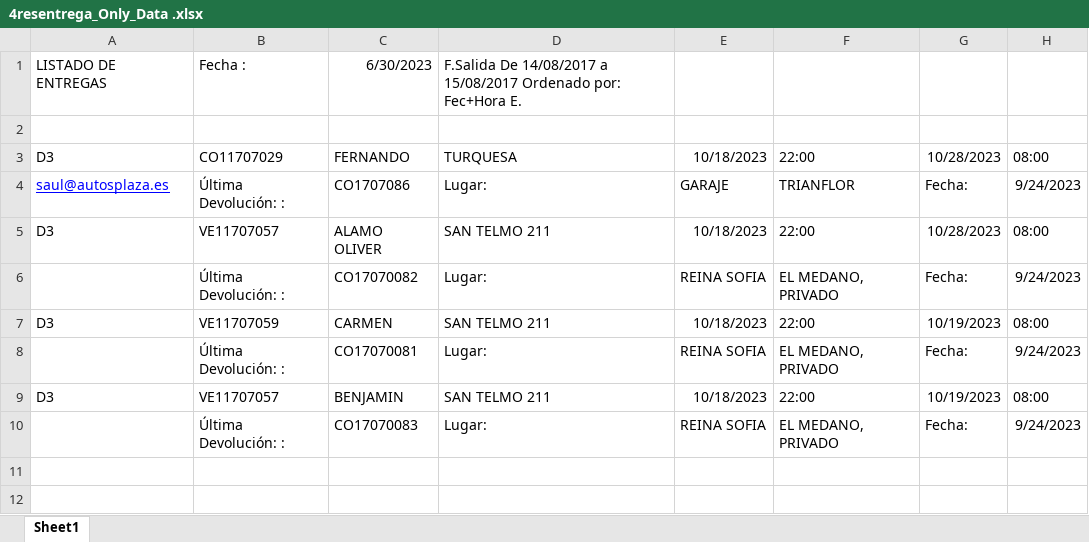
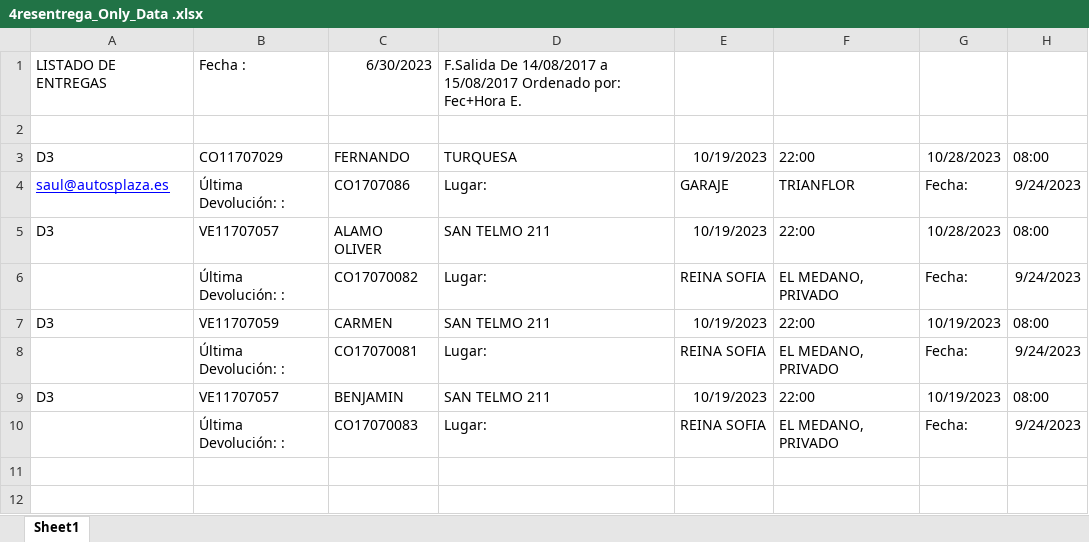
Before and after one commit to MacaronesiaDigital/AutosPlaza, an Excel workbook: Wassauto/Excels/4resentrega_Only_Data .xlsx, sheet Sheet1, drawn as a sheet; only a part is shown; values as stored, in another font and other column widths than the file's, no borders; the diff names each change by its address in the sheet, - before the commit and + after, or states it on an @@ line.

```diff
--- a/Wassauto/Excels/4resentrega_Only_Data .xlsx (sheet Sheet1)
+++ b/Wassauto/Excels/4resentrega_Only_Data .xlsx (sheet Sheet1)
-E3: 10/18/2023
+E3: 10/19/2023
-E5: 10/18/2023
+E5: 10/19/2023
-E7: 10/18/2023
+E7: 10/19/2023
-E9: 10/18/2023
+E9: 10/19/2023
```
Also changed, not shown: 2 other files.
